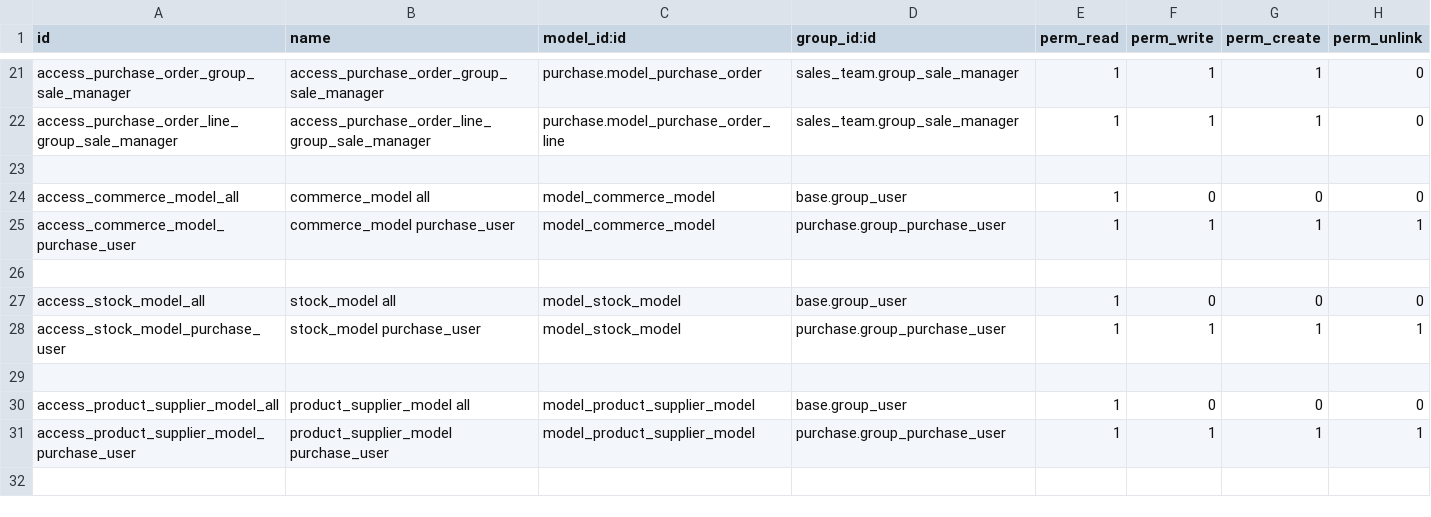
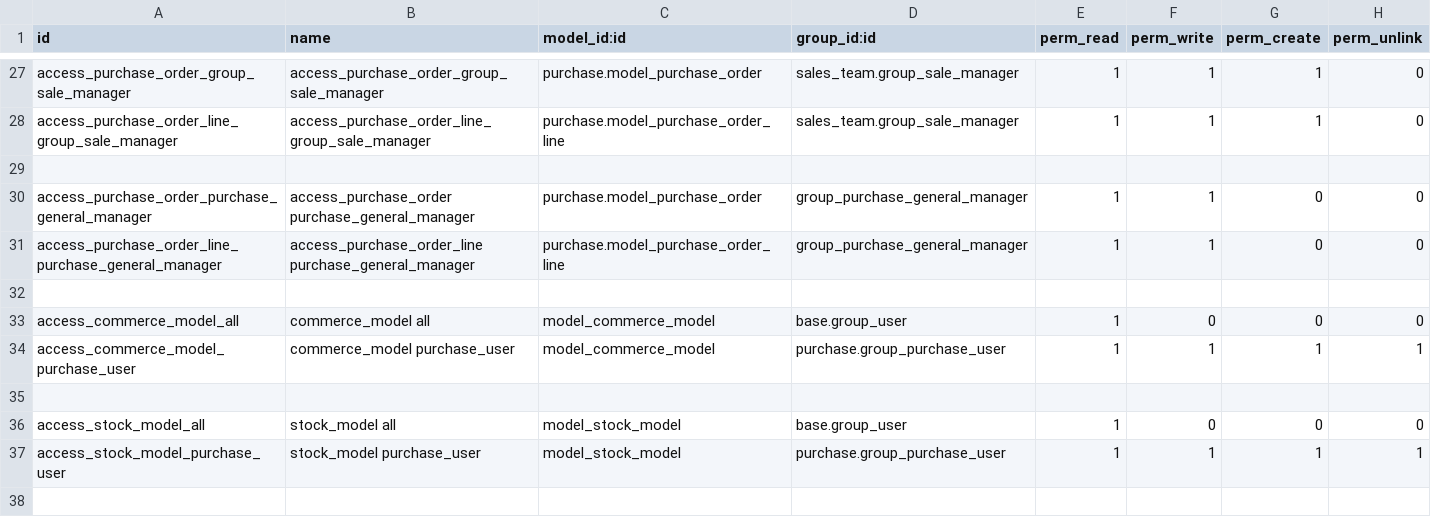
Before and after one commit to xx332093661/Owl-ERP, a CSV file: myaddons/cj_purchase/security/ir.model.access.csv, drawn as a sheet; only a part is shown, gaps mark what is left out; the shorter side is filled out with more unchanged rows; the diff covers the shown part only.

```diff
--- a/myaddons/cj_purchase/security/ir.model.access.csv
+++ b/myaddons/cj_purchase/security/ir.model.access.csv
@@ -22,2 +28,5 @@ access_purchase_order_group_sale_manager,access_purchase_order_group_sale_manage
 access_purchase_order_line_group_sale_manager,access_purchase_order_line_group_sale_manager,purchase.model_purchase_order_line,sales_team.group_sale_manager,1,1,1,0
+
+access_purchase_order_purchase_general_manager,access_purchase_order purchase_general_manager,purchase.model_purchase_order,group_purchase_general_manager,1,1,0,0
+access_purchase_order_line_purchase_general_manager,access_purchase_order_line purchase_general_manager,purchase.model_purchase_order_line,group_purchase_general_manager,1,1,0,0
 
```
Also changed, not shown: 11 added rows and 2 edited cells elsewhere in this file, myaddons/cj_arap/security/ir.model.access.csv, 6 other files.
